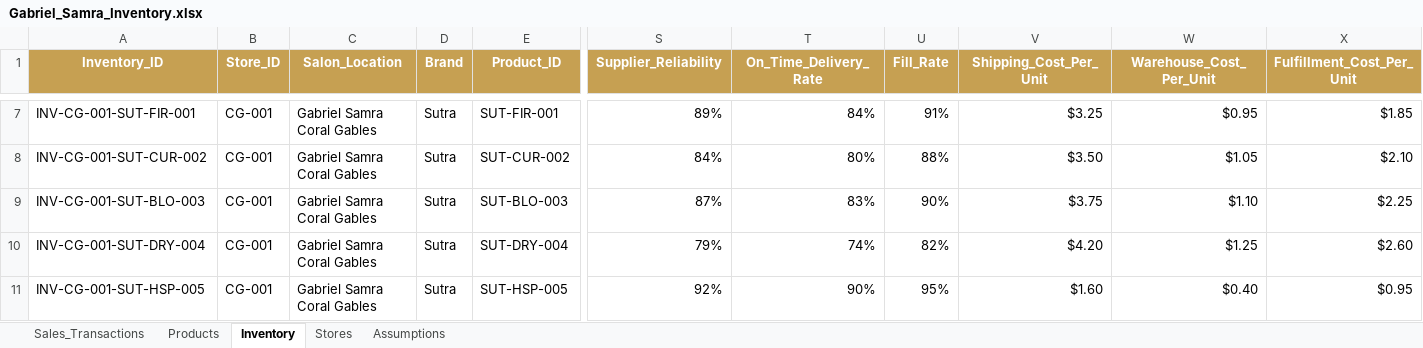
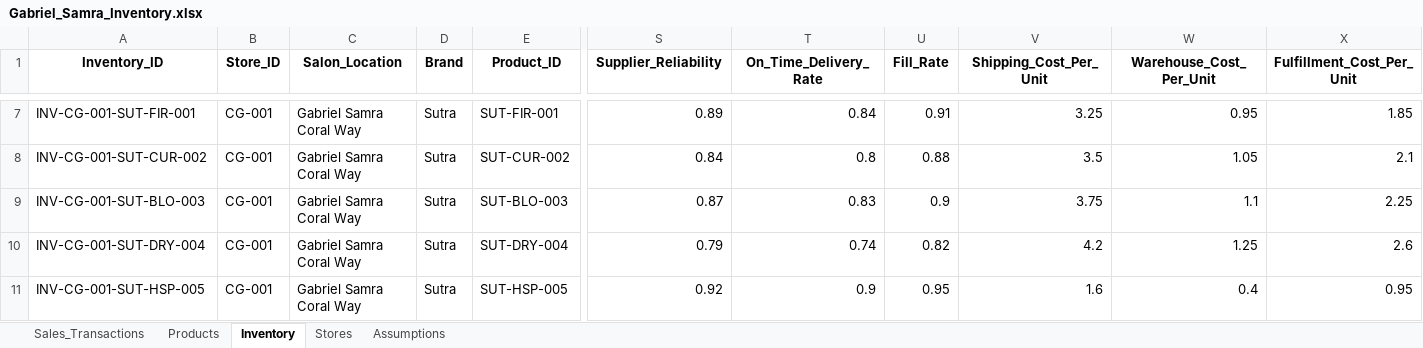
Before and after one commit to nathalieteresa/gabriel-expansion-dashboard, an Excel workbook: Gabriel_Samra_Inventory.xlsx, sheet Inventory, drawn as a sheet; only a part is shown, gaps mark what is left out; values as stored, in another font and other column widths than the file's, no borders; conditional formats and table styles not drawn; the diff covers the shown part only; the diff names each change by its address in the sheet, - before the commit and + after, or states it on an @@ line.

```diff
--- a/Gabriel_Samra_Inventory.xlsx (sheet Inventory)
+++ b/Gabriel_Samra_Inventory.xlsx (sheet Inventory)
@@ A1:X1 fill: #C6A052 → none, text colour: #FFFFFF → black @@
-C7:C11 (Salon_Location): Gabriel Samra Coral Gables
+C7:C11 (Salon_Location): Gabriel Samra Coral Way
-S7 (Supplier_Reliability): 89%
+S7 (Supplier_Reliability): 0.89
-T7 (On_Time_Delivery_Rate): 84%
+T7 (On_Time_Delivery_Rate): 0.84
-U7 (Fill_Rate): 91%
+U7 (Fill_Rate): 0.91
-V7 (Shipping_Cost_Per_Unit): $3.25
+V7 (Shipping_Cost_Per_Unit): 3.25
-W7 (Warehouse_Cost_Per_Unit): $0.95
+W7 (Warehouse_Cost_Per_Unit): 0.95
-X7 (Fulfillment_Cost_Per_Unit): $1.85
+X7 (Fulfillment_Cost_Per_Unit): 1.85
-S8 (Supplier_Reliability): 84%
+S8 (Supplier_Reliability): 0.84
-T8 (On_Time_Delivery_Rate): 80%
+T8 (On_Time_Delivery_Rate): 0.8
-U8 (Fill_Rate): 88%
+U8 (Fill_Rate): 0.88
-V8 (Shipping_Cost_Per_Unit): $3.50
+V8 (Shipping_Cost_Per_Unit): 3.5
-W8 (Warehouse_Cost_Per_Unit): $1.05
+W8 (Warehouse_Cost_Per_Unit): 1.05
-X8 (Fulfillment_Cost_Per_Unit): $2.10
+X8 (Fulfillment_Cost_Per_Unit): 2.1
-S9 (Supplier_Reliability): 87%
+S9 (Supplier_Reliability): 0.87
-T9 (On_Time_Delivery_Rate): 83%
+T9 (On_Time_Delivery_Rate): 0.83
-U9 (Fill_Rate): 90%
+U9 (Fill_Rate): 0.9
-V9 (Shipping_Cost_Per_Unit): $3.75
+V9 (Shipping_Cost_Per_Unit): 3.75
-W9 (Warehouse_Cost_Per_Unit): $1.10
+W9 (Warehouse_Cost_Per_Unit): 1.1
-X9 (Fulfillment_Cost_Per_Unit): $2.25
+X9 (Fulfillment_Cost_Per_Unit): 2.25
-S10 (Supplier_Reliability): 79%
+S10 (Supplier_Reliability): 0.79
-T10 (On_Time_Delivery_Rate): 74%
+T10 (On_Time_Delivery_Rate): 0.74
-U10 (Fill_Rate): 82%
+U10 (Fill_Rate): 0.82
-V10 (Shipping_Cost_Per_Unit): $4.20
+V10 (Shipping_Cost_Per_Unit): 4.2
-W10 (Warehouse_Cost_Per_Unit): $1.25
+W10 (Warehouse_Cost_Per_Unit): 1.25
-X10 (Fulfillment_Cost_Per_Unit): $2.60
+X10 (Fulfillment_Cost_Per_Unit): 2.6
-S11 (Supplier_Reliability): 92%
+S11 (Supplier_Reliability): 0.92
-T11 (On_Time_Delivery_Rate): 90%
+T11 (On_Time_Delivery_Rate): 0.9
-U11 (Fill_Rate): 95%
+U11 (Fill_Rate): 0.95
-V11 (Shipping_Cost_Per_Unit): $1.60
+V11 (Shipping_Cost_Per_Unit): 1.6
-W11 (Warehouse_Cost_Per_Unit): $0.40
+W11 (Warehouse_Cost_Per_Unit): 0.4
-X11 (Fulfillment_Cost_Per_Unit): $0.95
+X11 (Fulfillment_Cost_Per_Unit): 0.95
```
Also changed, not shown: 95 edited cells and cell formats elsewhere in this sheet, sheet Sales_Transactions, sheet Assumptions, sheet Products, sheet Stores, formulas that keep their value.
